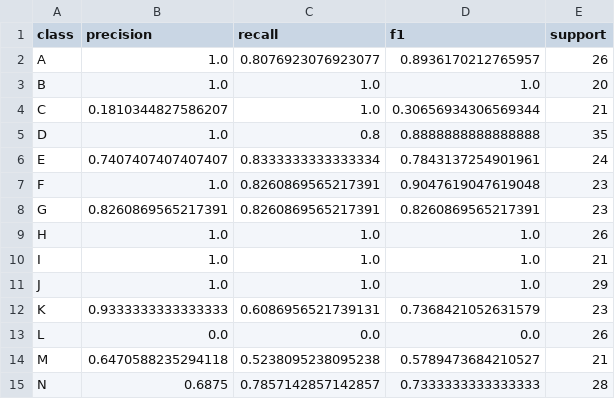
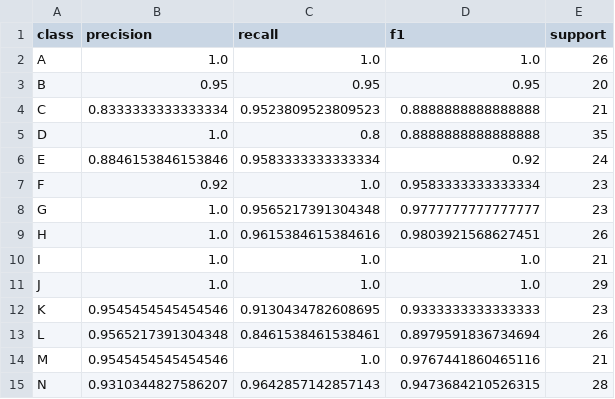
Before and after one commit to Keyur-0/SIGN2SOUND_CODECREW, a CSV file: results/per_class_performance.csv, drawn as a sheet; only a part is shown; the diff covers the shown part only.

Commit message:
results/ updated

```diff
--- a/results/per_class_performance.csv
+++ b/results/per_class_performance.csv
@@ -1,15 +1,15 @@
 class,precision,recall,f1,support
-A,1.0,0.8076923076923077,0.8936170212765957,26
-B,1.0,1.0,1.0,20
-C,0.1810344827586207,1.0,0.30656934306569344,21
+A,1.0,1.0,1.0,26
+B,0.95,0.95,0.95,20
+C,0.8333333333333334,0.9523809523809523,0.8888888888888888,21
 D,1.0,0.8,0.8888888888888888,35
-E,0.7407407407407407,0.8333333333333334,0.7843137254901961,24
-F,1.0,0.8260869565217391,0.9047619047619048,23
-G,0.8260869565217391,0.8260869565217391,0.8260869565217391,23
-H,1.0,1.0,1.0,26
+E,0.8846153846153846,0.9583333333333334,0.92,24
+F,0.92,1.0,0.9583333333333334,23
+G,1.0,0.9565217391304348,0.9777777777777777,23
+H,1.0,0.9615384615384616,0.9803921568627451,26
 I,1.0,1.0,1.0,21
 J,1.0,1.0,1.0,29
-K,0.9333333333333333,0.6086956521739131,0.7368421052631579,23
-L,0.0,0.0,0.0,26
-M,0.6470588235294118,0.5238095238095238,0.5789473684210527,21
-N,0.6875,0.7857142857142857,0.7333333333333333,28
+K,0.9545454545454546,0.9130434782608695,0.9333333333333333,23
+L,0.9565217391304348,0.8461538461538461,0.8979591836734694,26
+M,0.9545454545454546,1.0,0.9767441860465116,21
+N,0.9310344827586207,0.9642857142857143,0.9473684210526315,28
```
Also changed, not shown: 31 edited cells elsewhere in this file, 3 other files.
